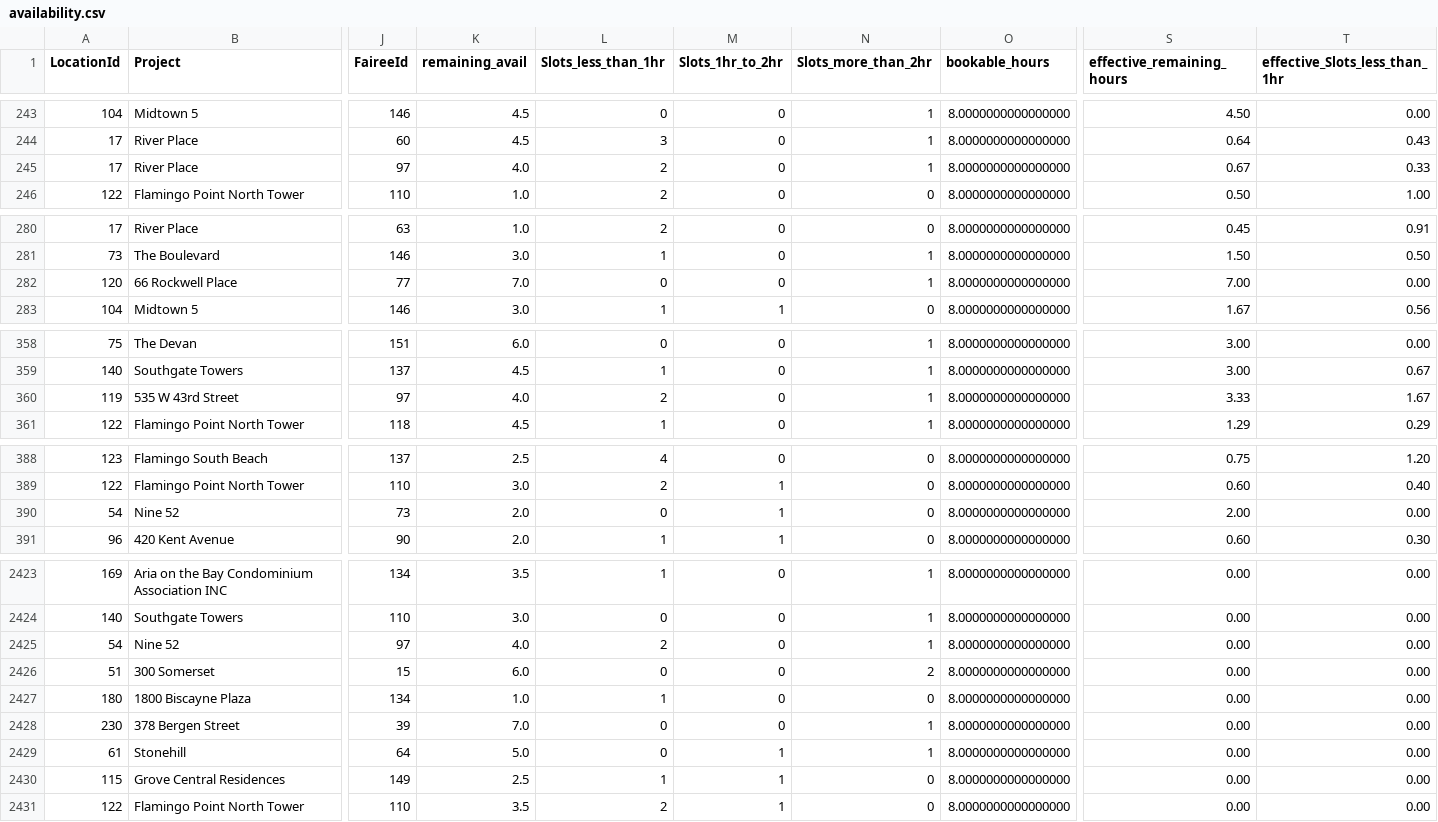
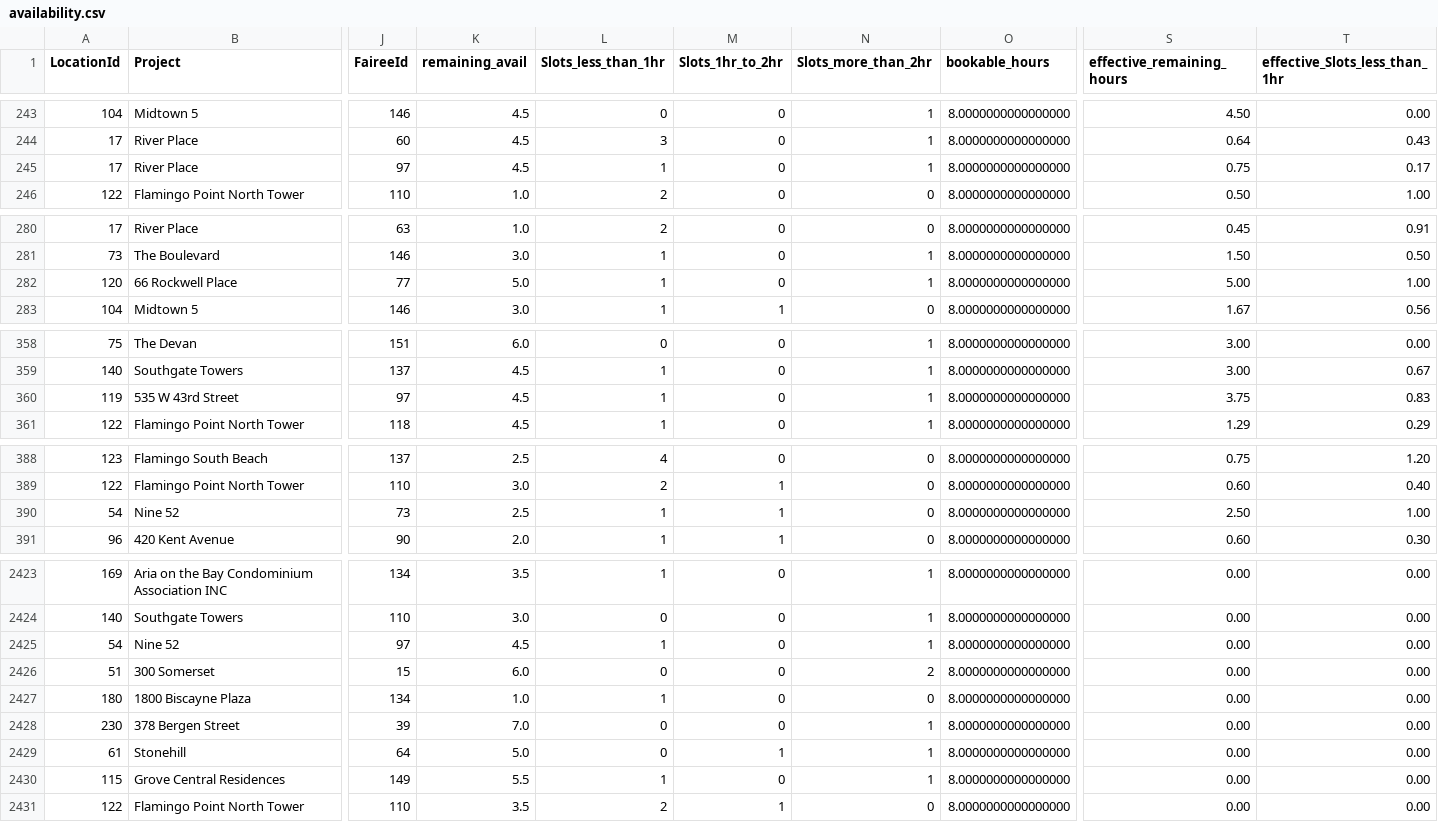
Before and after one commit to AryanGupta-Faireez/availability-dashboard, a CSV file: data/availability.csv, drawn as a sheet; only a part is shown, gaps mark what is left out; the diff covers the shown part only; the diff names each change by its address in the sheet, - before the commit and + after, or states it on an @@ line.

```diff
--- a/data/availability.csv
+++ b/data/availability.csv
-K245 (remaining_avail): 4.0
+K245 (remaining_avail): 4.5
-L245 (Slots_less_than_1hr): 2
+L245 (Slots_less_than_1hr): 1
-S245 (effective_remaining_hours): 0.67
+S245 (effective_remaining_hours): 0.75
-T245 (effective_Slots_less_than_1hr): 0.33
+T245 (effective_Slots_less_than_1hr): 0.17
-K282 (remaining_avail): 7.0
+K282 (remaining_avail): 5.0
-L282 (Slots_less_than_1hr): 0
+L282 (Slots_less_than_1hr): 1
-S282 (effective_remaining_hours): 7.00
+S282 (effective_remaining_hours): 5.00
-T282 (effective_Slots_less_than_1hr): 0.00
+T282 (effective_Slots_less_than_1hr): 1.00
-K360 (remaining_avail): 4.0
+K360 (remaining_avail): 4.5
-L360 (Slots_less_than_1hr): 2
+L360 (Slots_less_than_1hr): 1
-S360 (effective_remaining_hours): 3.33
+S360 (effective_remaining_hours): 3.75
-T360 (effective_Slots_less_than_1hr): 1.67
+T360 (effective_Slots_less_than_1hr): 0.83
-K390 (remaining_avail): 2.0
+K390 (remaining_avail): 2.5
-L390 (Slots_less_than_1hr): 0
+L390 (Slots_less_than_1hr): 1
-S390 (effective_remaining_hours): 2.00
+S390 (effective_remaining_hours): 2.50
-T390 (effective_Slots_less_than_1hr): 0.00
+T390 (effective_Slots_less_than_1hr): 1.00
-K2425 (remaining_avail): 4.0
+K2425 (remaining_avail): 4.5
-L2425 (Slots_less_than_1hr): 2
+L2425 (Slots_less_than_1hr): 1
-K2430 (remaining_avail): 2.5
+K2430 (remaining_avail): 5.5
-M2430 (Slots_1hr_to_2hr): 1
+M2430 (Slots_1hr_to_2hr): 0
-N2430 (Slots_more_than_2hr): 0
+N2430 (Slots_more_than_2hr): 1
```
Also changed, not shown: 153 edited cells elsewhere in this file, 1 other file.
